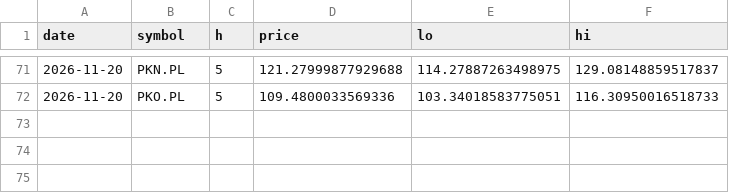
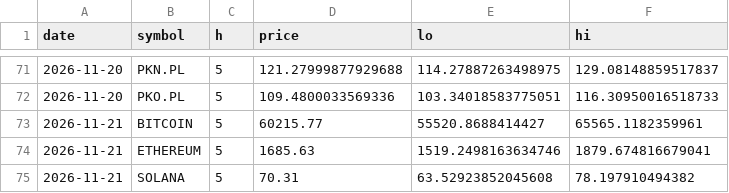
Before and after one commit to jjkiwi/Analizator-, a CSV file: walidacja/zakresy_log.csv, drawn as a sheet; only a part is shown, gaps mark what is left out.

```diff
--- a/walidacja/zakresy_log.csv
+++ b/walidacja/zakresy_log.csv
@@ -72 +72,4 @@ date,symbol,h,price,lo,hi
 2026-11-20,PKO.PL,5,109.4800033569336,103.34018583775051,116.30950016518733
+2026-11-21,BITCOIN,5,60215.77,55520.8688414427,65565.1182359961
+2026-11-21,ETHEREUM,5,1685.63,1519.2498163634746,1879.674816679041
+2026-11-21,SOLANA,5,70.31,63.52923852045608,78.197910494382
```
Also changed, not shown: walidacja/prognozy_log.csv.
